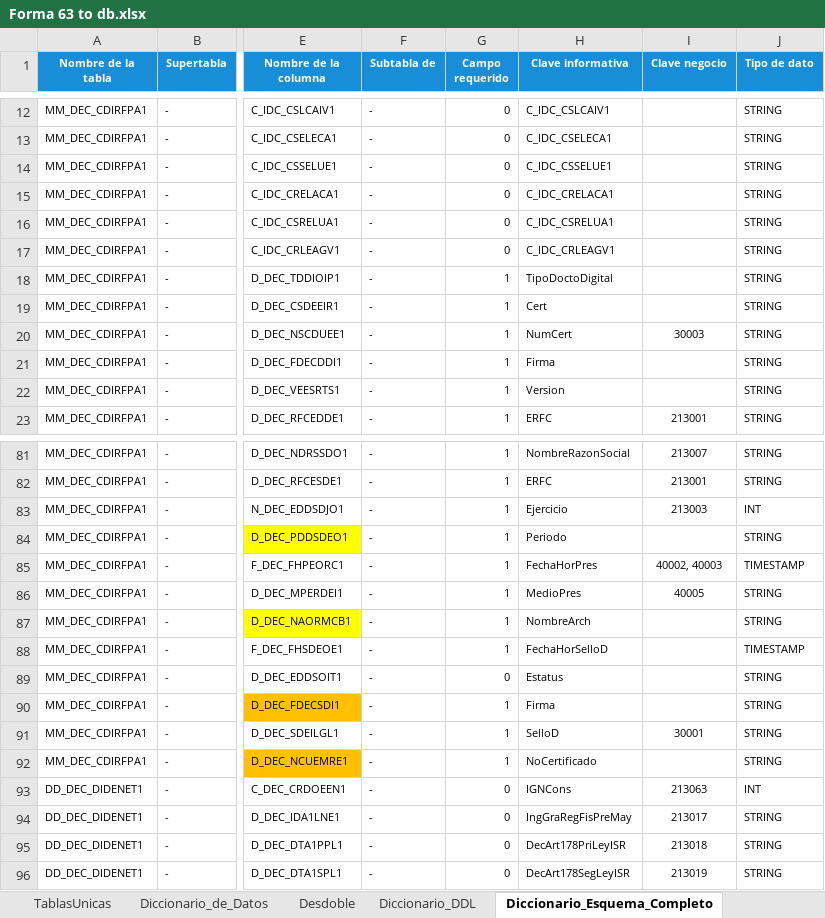
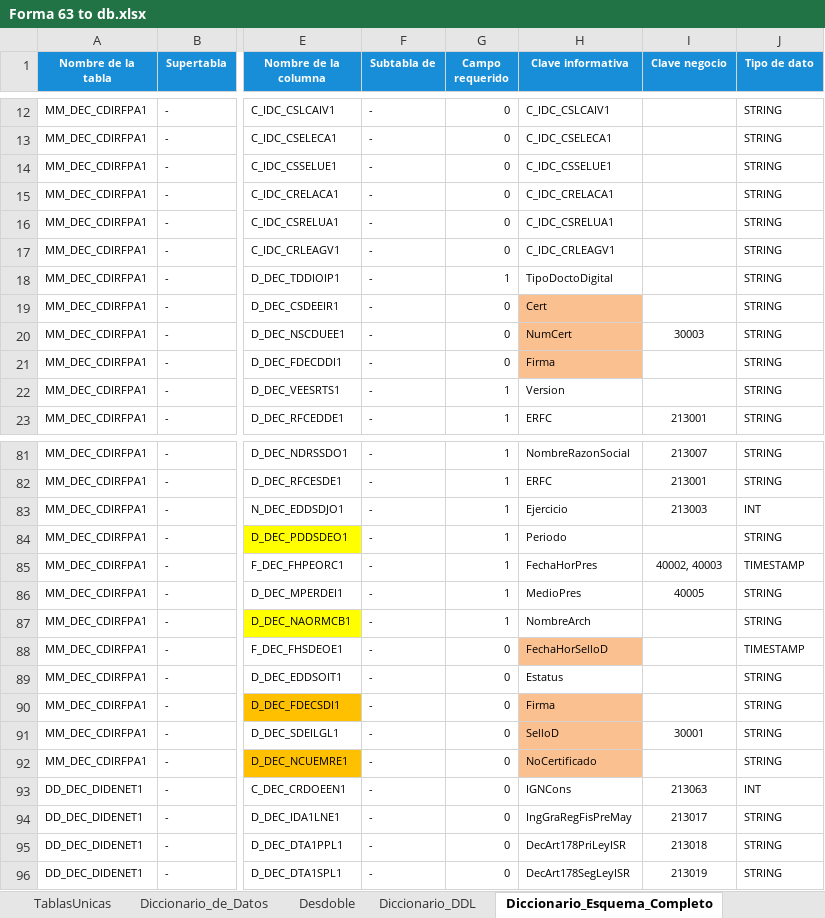
Before and after one commit to ivannpy/integracion, an Excel workbook: Forma 63 to db.xlsx, sheet Diccionario_Esquema_Completo, drawn as a sheet; only a part is shown, gaps mark what is left out; values as stored, in another font and other column widths than the file's, no borders; conditional formats not drawn; the diff names each change by its address in the sheet, - before the commit and + after, or states it on an @@ line.

```diff
--- a/Forma 63 to db.xlsx (sheet Diccionario_Esquema_Completo)
+++ b/Forma 63 to db.xlsx (sheet Diccionario_Esquema_Completo)
-G19:G21 (Campo requerido): 1
+G19:G21 (Campo requerido): 0
-H19:H21 fill: none
+H19:H21 fill: #FAC090
-G88 (Campo requerido): 1
+G88 (Campo requerido): 0
-H88 fill: none
+H88 fill: #FAC090
-G90:G92 (Campo requerido): 1
+G90:G92 (Campo requerido): 0
-H90:H92 fill: none
+H90:H92 fill: #FAC090
```
Also changed, not shown: DIEMSE to db.xlsx, Forma 76 to db.xlsx, 5 other files.
